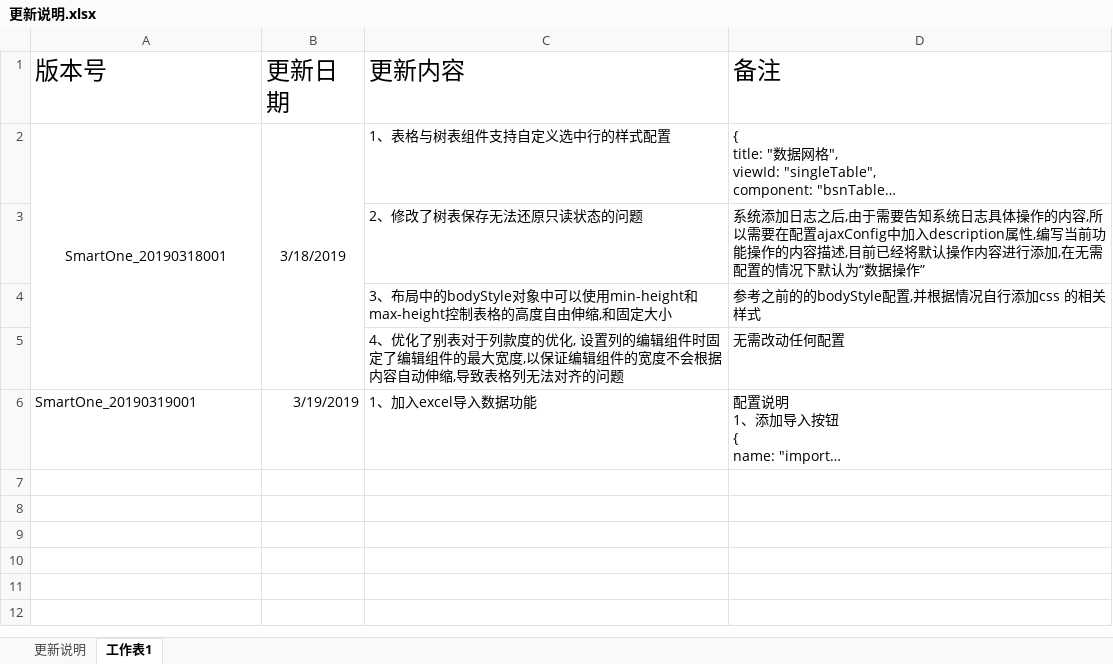
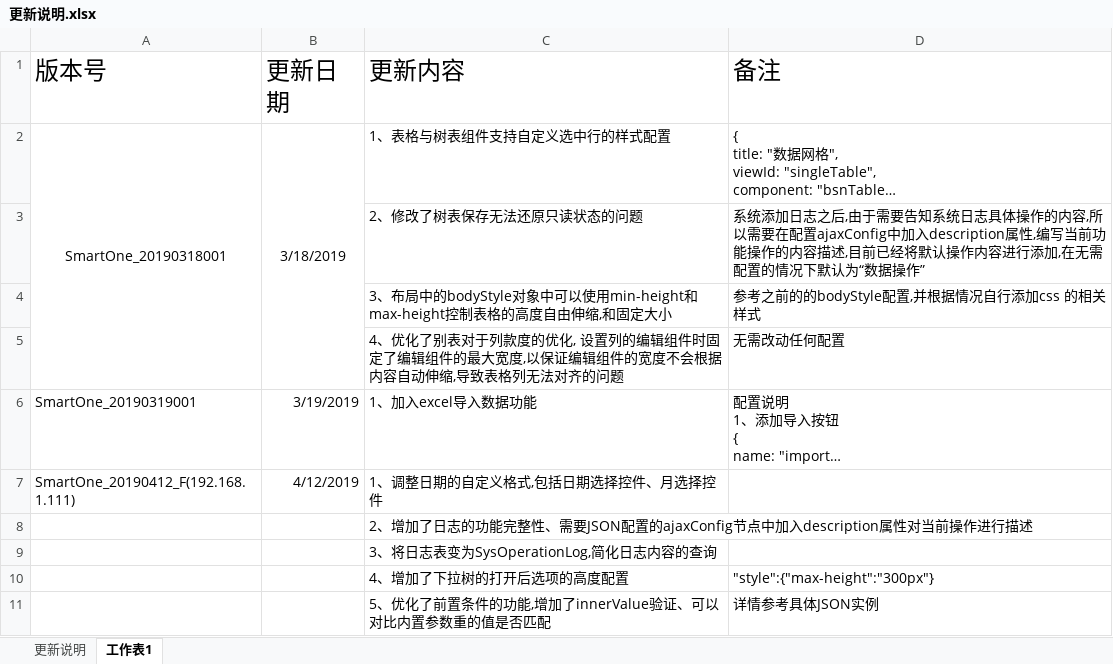
Before and after one commit to sz5t/Smart-Auto-Business, an Excel workbook: src/assets/更新说明.xlsx, sheet 工作表1, drawn as a sheet; long unchanged cells end in …; values as stored, in another font and other column widths than the file's, no borders; the diff names each change by its address in the sheet, - before the commit and + after, or states it on an @@ line.

```diff
--- a/src/assets/更新说明.xlsx (sheet 工作表1)
+++ b/src/assets/更新说明.xlsx (sheet 工作表1)
+row 7: SmartOne_20190412_F(192.168.1.111) | 4/12/2019 | 1、调整日期的自定义格式,包括日期选择控件、月选择控件
+row 8:  |  | 2、增加了日志的功能完整性、需要JSON配置的ajaxConfig节点中加入description属性对当前操作进行描述
+row 9:  |  | 3、将日志表变为SysOperationLog,简化日志内容的查询
+row 10:  |  | 4、增加了下拉树的打开后选项的高度配置 | "style":{"max-height":"300px"}
+row 11:  |  | 5、优化了前置条件的功能,增加了innerValue验证、可以对比内置参数重的值是否匹配 | 详情参考具体JSON实例
```
Also changed, not shown: 6 other files.
